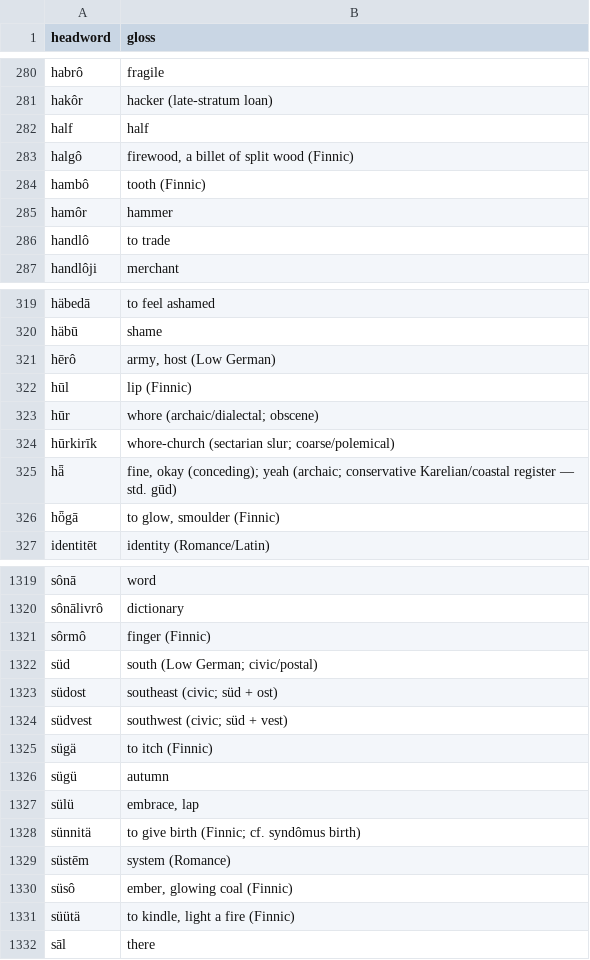
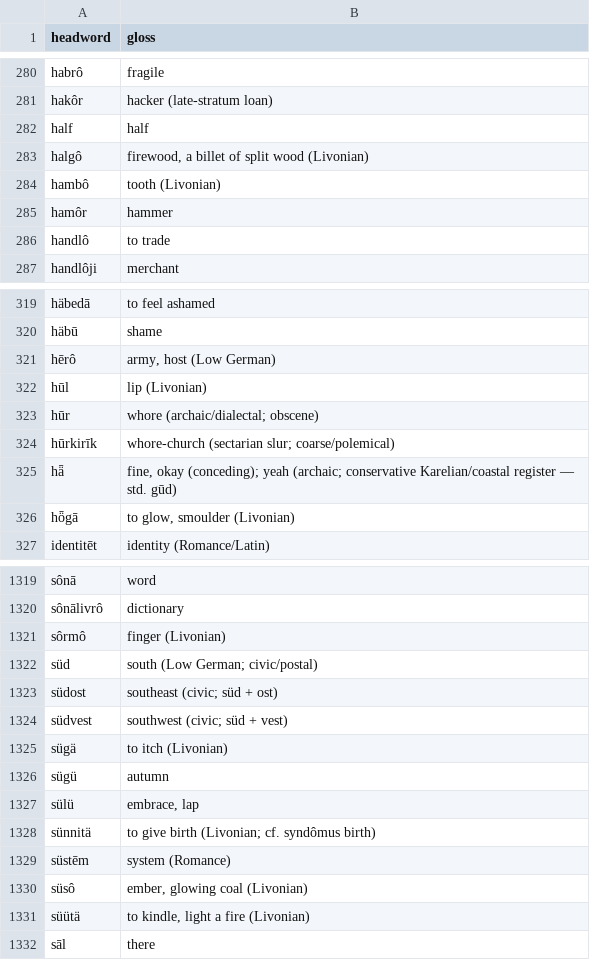
Before and after one commit to quarterback/kels, a TSV file: data/dictionary.tsv, drawn as a sheet; only a part is shown, gaps mark what is left out; the diff covers the shown part only.

```diff
--- a/data/dictionary.tsv
+++ b/data/dictionary.tsv
@@ -282,4 +282,4 @@ hakôr	hacker (late-stratum loan)
 half	half
-halgô	firewood, a billet of split wood (Finnic)
-hambô	tooth (Finnic)
+halgô	firewood, a billet of split wood (Livonian)
+hambô	tooth (Livonian)
 hamôr	hammer
@@ -321,3 +321,3 @@ häbū	shame
 hērô	army, host (Low German)
-hūl	lip (Finnic)
+hūl	lip (Livonian)
 hūr	whore (archaic/dialectal; obscene)
@@ -325,3 +325,3 @@ hūrkirīk	whore-church (sectarian slur; coarse/polemical)
 hǟ	fine, okay (conceding); yeah (archaic; conservative Karelian/coastal register — std. gūd)
-hȫgā	to glow, smoulder (Finnic)
+hȫgā	to glow, smoulder (Livonian)
 identitēt	identity (Romance/Latin)
@@ -1320,3 +1320,3 @@ sônā	word
 sônālivrô	dictionary
-sôrmô	finger (Finnic)
+sôrmô	finger (Livonian)
 süd	south (Low German; civic/postal)
@@ -1324,9 +1324,9 @@ südost	southeast (civic; süd + ost)
 südvest	southwest (civic; süd + vest)
-sügä	to itch (Finnic)
+sügä	to itch (Livonian)
 sügü	autumn
 sülü	embrace, lap
-sünnitä	to give birth (Finnic; cf. syndômus birth)
+sünnitä	to give birth (Livonian; cf. syndômus birth)
 süstēm	system (Romance)
-süsô	ember, glowing coal (Finnic)
-süütä	to kindle, light a fire (Finnic)
+süsô	ember, glowing coal (Livonian)
+süütä	to kindle, light a fire (Livonian)
 sāl	there
```
Also changed, not shown: 37 edited cells elsewhere in this file, 18 other files.
